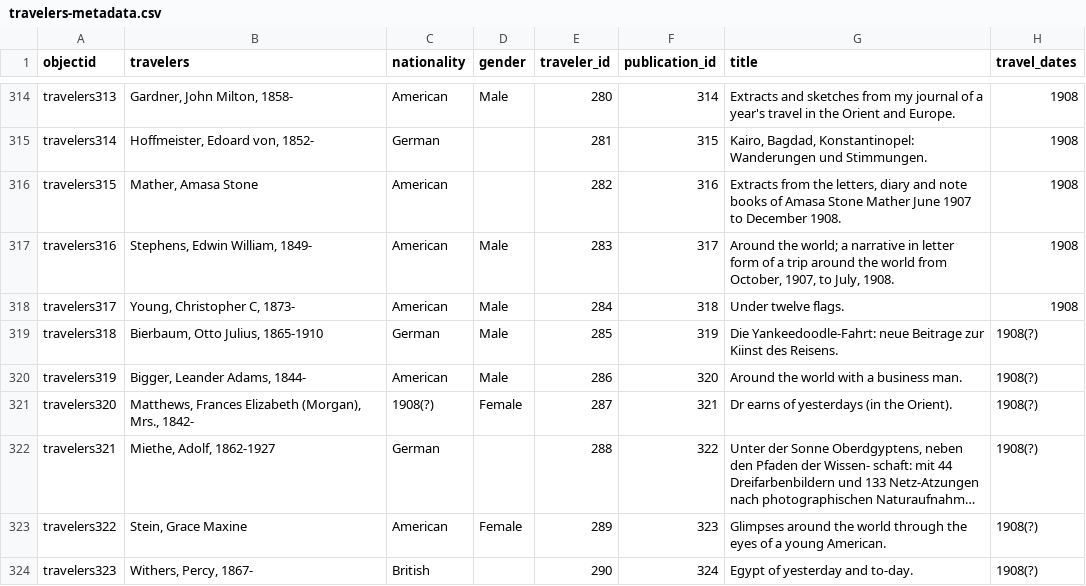
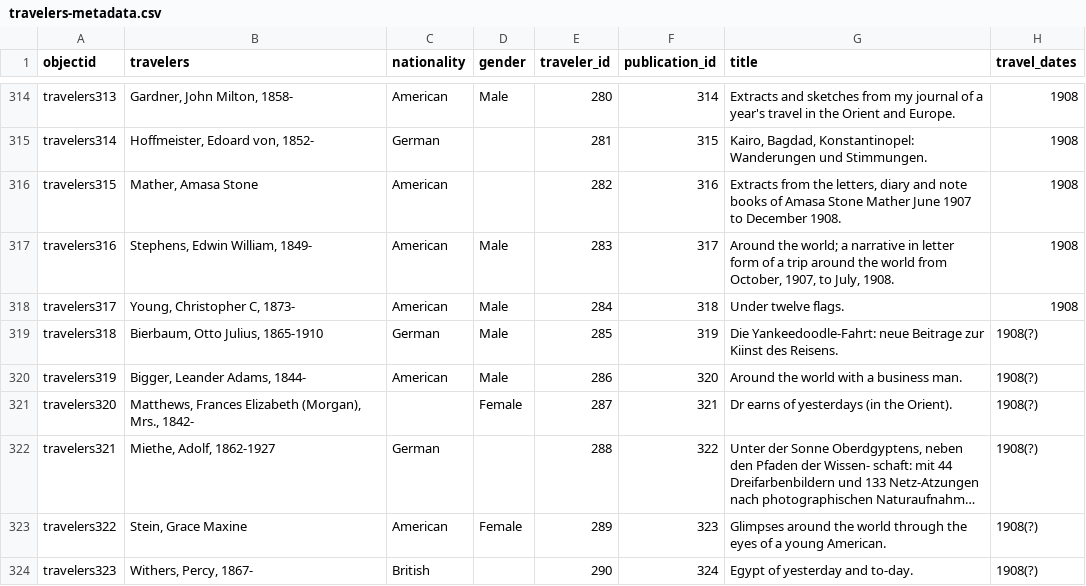
Before and after one commit to evanwill/travelersinegypt, a CSV file: _data/travelers-metadata.csv, drawn as a sheet; only a part is shown, gaps mark what is left out; long unchanged cells end in …; the diff names each change by its address in the sheet, - before the commit and + after, or states it on an @@ line.

Commit message:
Minor metadata edit to travelers320

```diff
--- a/_data/travelers-metadata.csv
+++ b/_data/travelers-metadata.csv
-C321 (nationality): 1908(?)
+C321 (nationality): (empty)
```
